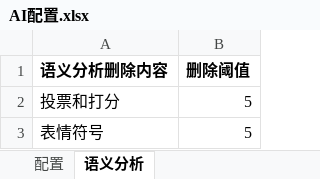
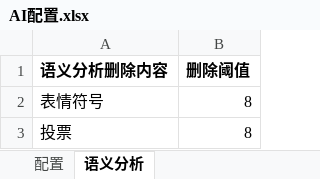
Before and after one commit to bin96/KnoLib, an Excel workbook: AI配置.xlsx, sheet 语义分析, drawn as a sheet; values as stored, in another font and other column widths than the file's, no borders; removed rows and columns are numbered as before the commit, all else as after; the diff names each change by its address in the sheet, - before the commit and + after, or states it on an @@ line.

```diff
--- a/AI配置.xlsx (sheet 语义分析)
+++ b/AI配置.xlsx (sheet 语义分析)
-row 2: 投票和打分 | 5
-B2 (删除阈值): 5
+B2 (删除阈值): 8
+row 3: 投票 | 8
```
Also changed, not shown: sheet 配置, 4 other files.
